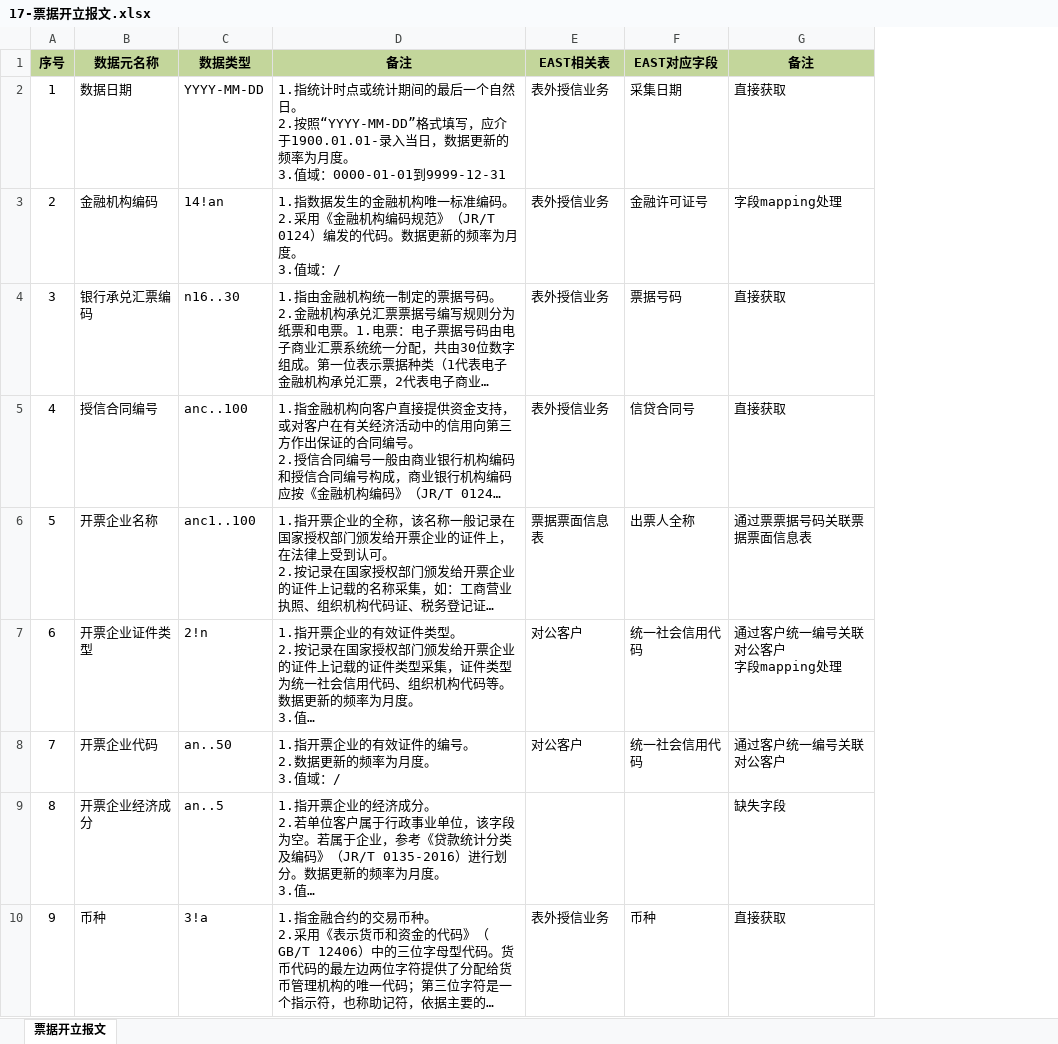
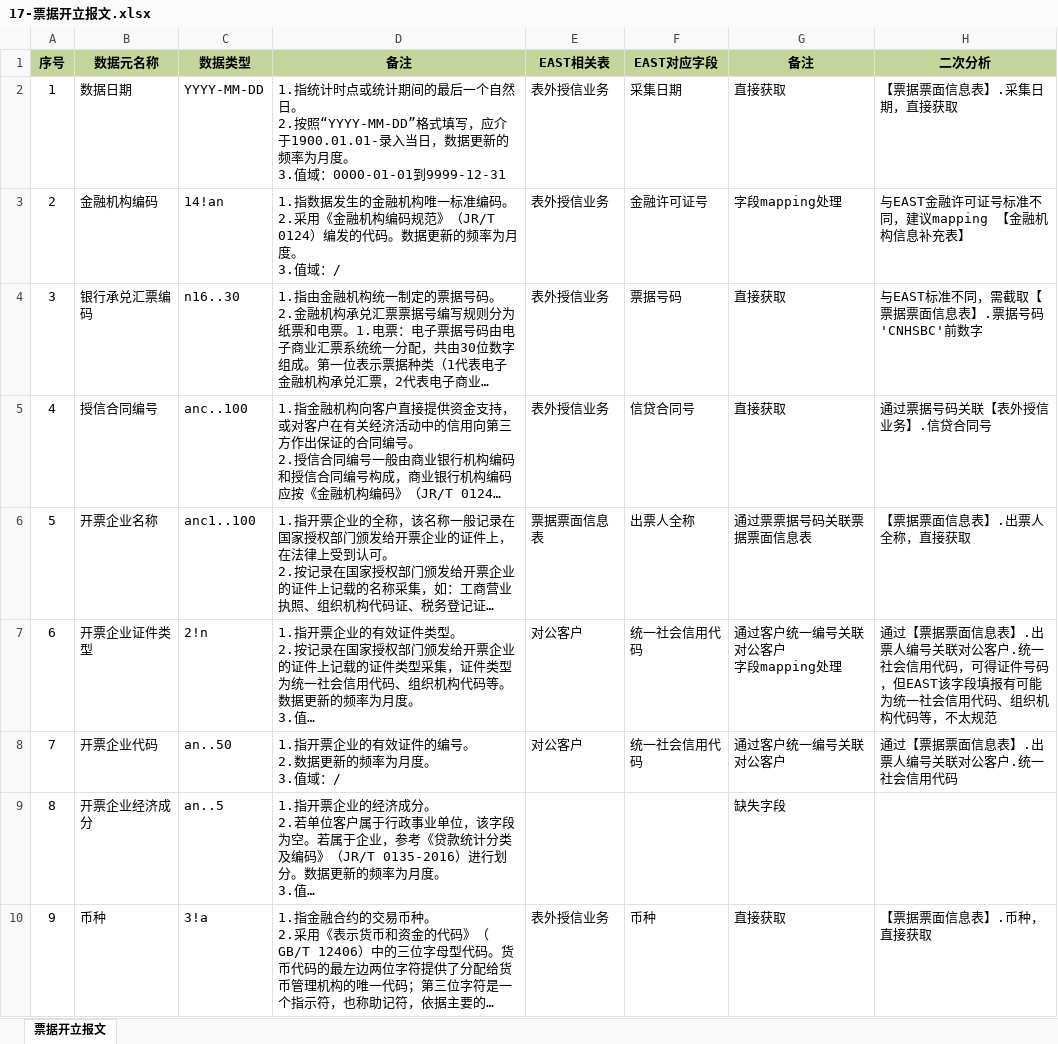
Before and after one commit to mafuqian/TEST, an Excel workbook: 人行货币信贷报表与EAST对应表抽取分析/17-票据开立报文.xlsx, sheet 票据开立报文, drawn as a sheet; only a part is shown; long unchanged cells end in …; values as stored, in another font and other column widths than the file's, no borders; the diff names each change by its address in the sheet, - before the commit and + after, or states it on an @@ line.

```diff
--- a/人行货币信贷报表与EAST对应表抽取分析/17-票据开立报文.xlsx (sheet 票据开立报文)
+++ b/人行货币信贷报表与EAST对应表抽取分析/17-票据开立报文.xlsx (sheet 票据开立报文)
+column H (二次分析), rows 2-10: 【票据票面信息表】.采集日期，直接获取 | 与EAST金融许可证号标准不同，建议mapping 【金融机构信息补充表】 | 与EAST标准不同，需截取【票据票面信息表】.票据号码'CNHSBC'前数字 | 通过票据号码关联【表外授信业务】.信贷合同号 | 【票据票面信息表】.出票人全称，直接获取 | 通过【票据票面信息表】.出票人编号关联对公客户.统一社会信用代码，可得证件号码，但EAST该字段填报有可能为统一社会信用代码、组织机构代码等，不太规范 | 通过【票据票面信息表】.出票人编号关联对公客户.统一社会信用代码 |  | 【票据票面信息表】.币种，直接获取
```
Also changed, not shown: 人行货币信贷报表与EAST对应表抽取分析/18-信用证开立报文.xlsx, 人行货币信贷报表与EAST对应表抽取分析/19-委托贷款余额报文.xlsx, 5 other files.
